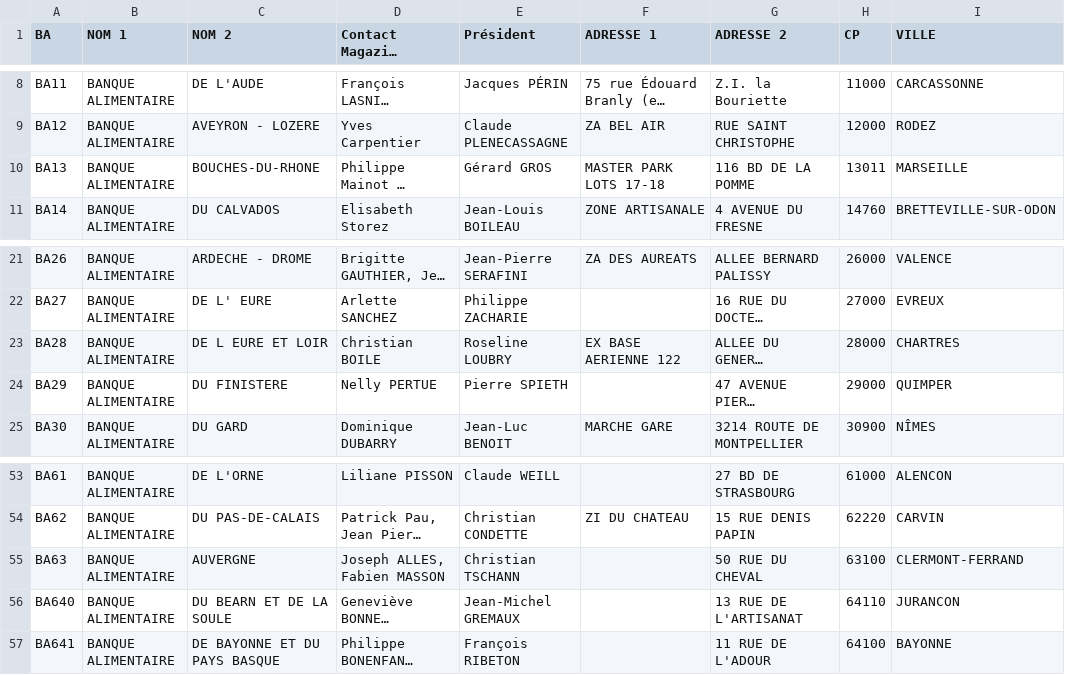
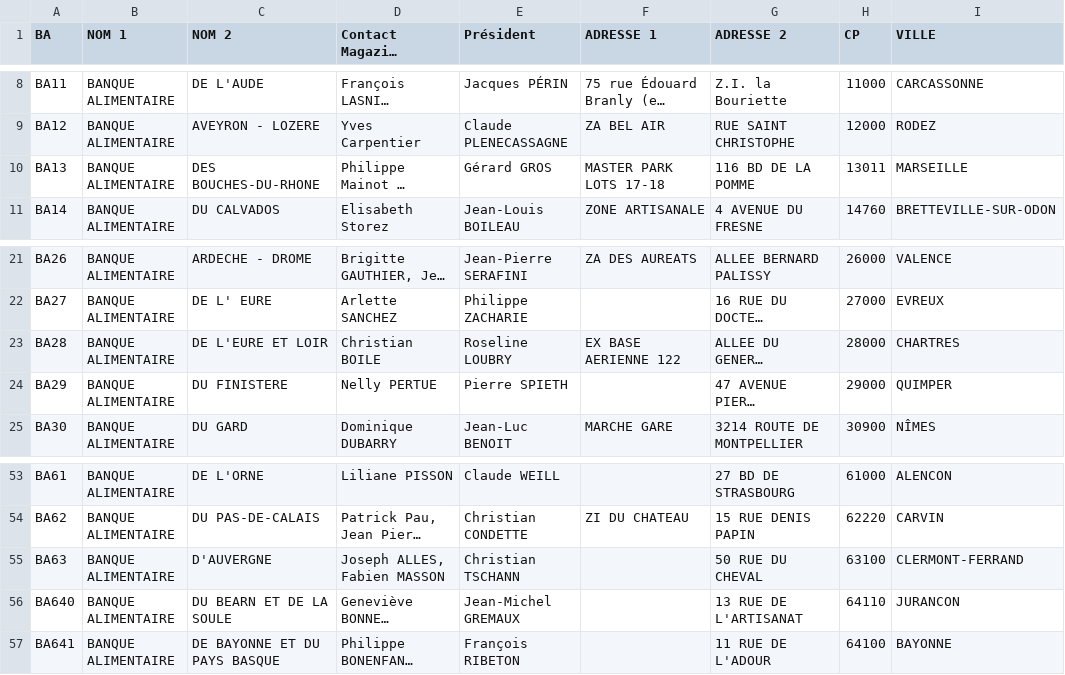
Before and after one commit to Thithi32/debout-server, a CSV file: hubs.csv, drawn as a sheet; only a part is shown, gaps mark what is left out; long unchanged cells end in …; the diff names each change by its address in the sheet, - before the commit and + after, or states it on an @@ line.

Commit message:
Adding new hubs file

```diff
--- a/hubs.csv
+++ b/hubs.csv
-C10 (NOM 2): BOUCHES-DU-RHONE
+C10 (NOM 2): DES BOUCHES-DU-RHONE
-C23 (NOM 2): DE L EURE ET LOIR
+C23 (NOM 2): DE L'EURE ET LOIR
-C55 (NOM 2): AUVERGNE
+C55 (NOM 2): D'AUVERGNE
```
